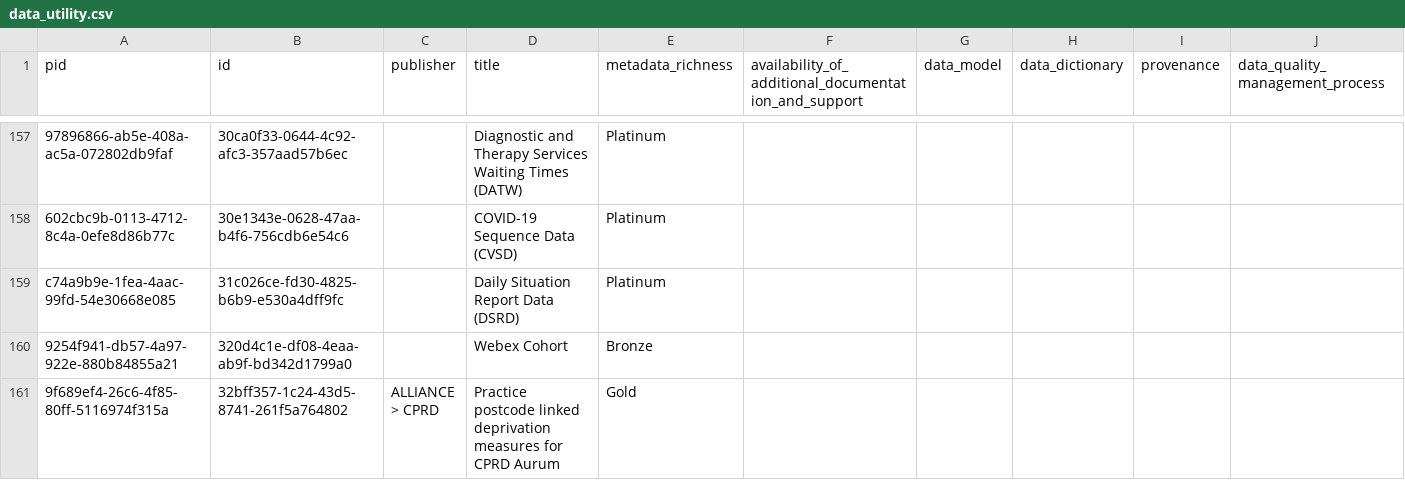
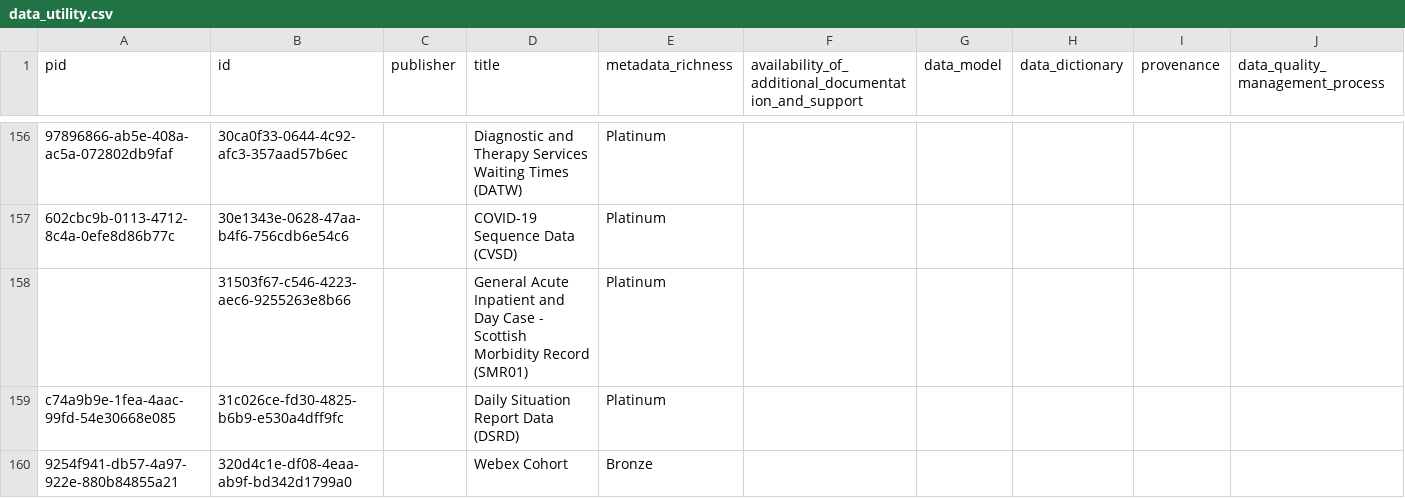
Before and after one commit to HDRUK/datasets, a CSV file: reports/data_utility.csv, drawn as a sheet; only a part is shown, gaps mark what is left out; the shorter side is filled out with more unchanged rows; rows hold the shown columns only; the diff covers the shown part only; the diff names each change by its address in the sheet, - before the commit and + after, or states it on an @@ line.

```diff
--- a/reports/data_utility.csv
+++ b/reports/data_utility.csv
+row 158:  | 31503f67-c546-4223-aec6-9255263e8b66 |  | General Acute Inpatient and Day Case - Scottish Morbidity Record (SMR01) | Platinum
```
Also changed, not shown: 9 added rows and 8 removed rows elsewhere in this file, reports/latest/metadata_quality.v2.csv, reports/metadata_quality.csv, 19 other files.
